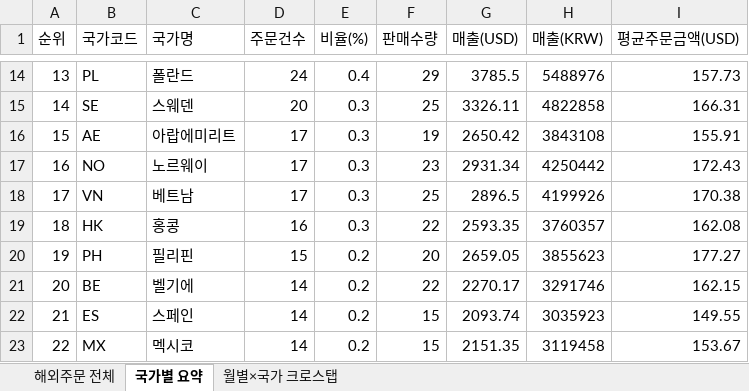
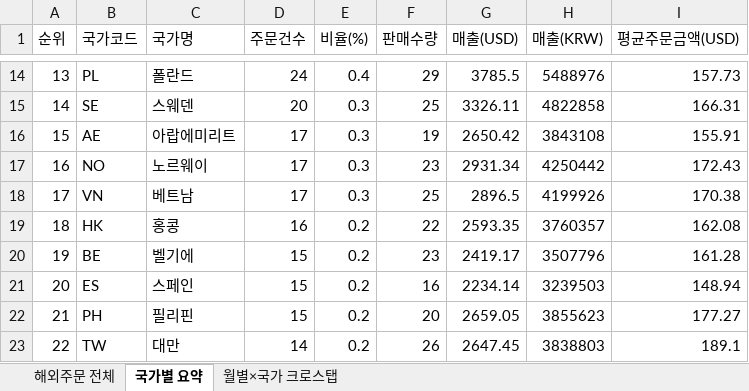
Before and after one commit to awakebydamonlee-create/sales-dashboard, an Excel workbook: 해외배송국가_DB.xlsx, sheet 국가별 요약, drawn as a sheet; only a part is shown, gaps mark what is left out; values as stored, in another font and other column widths than the file's, no borders; the diff covers the shown part only; the diff names each change by its address in the sheet, - before the commit and + after, or states it on an @@ line.

```diff
--- a/해외배송국가_DB.xlsx (sheet 국가별 요약)
+++ b/해외배송국가_DB.xlsx (sheet 국가별 요약)
-E19 (비율(%)): 0.3
+E19 (비율(%)): 0.2
-B20 (국가코드): PH
+B20 (국가코드): BE
-C20 (국가명): 필리핀
+C20 (국가명): 벨기에
-F20 (판매수량): 20
+F20 (판매수량): 23
-G20 (매출(USD)): 2659.05
+G20 (매출(USD)): 2419.17
-H20 (매출(KRW)): 3855623
+H20 (매출(KRW)): 3507796
-I20 (평균주문금액(USD)): 177.27
+I20 (평균주문금액(USD)): 161.28
-B21 (국가코드): BE
+B21 (국가코드): ES
-C21 (국가명): 벨기에
+C21 (국가명): 스페인
-D21:D22 (주문건수): 14
+D21:D22 (주문건수): 15
-F21 (판매수량): 22
+F21 (판매수량): 16
-G21 (매출(USD)): 2270.17
+G21 (매출(USD)): 2234.14
-H21 (매출(KRW)): 3291746
+H21 (매출(KRW)): 3239503
-I21 (평균주문금액(USD)): 162.15
+I21 (평균주문금액(USD)): 148.94
-B22 (국가코드): ES
+B22 (국가코드): PH
-C22 (국가명): 스페인
+C22 (국가명): 필리핀
-F22 (판매수량): 15
+F22 (판매수량): 20
-G22 (매출(USD)): 2093.74
+G22 (매출(USD)): 2659.05
-H22 (매출(KRW)): 3035923
+H22 (매출(KRW)): 3855623
-I22 (평균주문금액(USD)): 149.55
+I22 (평균주문금액(USD)): 177.27
-B23 (국가코드): MX
+B23 (국가코드): TW
-C23 (국가명): 멕시코
+C23 (국가명): 대만
-F23 (판매수량): 15
+F23 (판매수량): 26
-G23 (매출(USD)): 2151.35
+G23 (매출(USD)): 2647.45
-H23 (매출(KRW)): 3119458
+H23 (매출(KRW)): 3838803
-I23 (평균주문금액(USD)): 153.67
+I23 (평균주문금액(USD)): 189.1
```
Also changed, not shown: 1 added row, 1 removed row and 51 edited cells elsewhere in this sheet, sheet 해외주문 전체, sheet 월별×국가 크로스탭, 7 other files.
